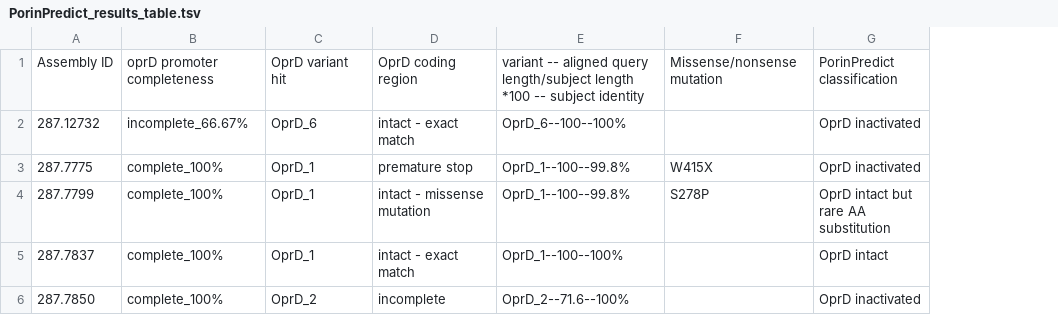
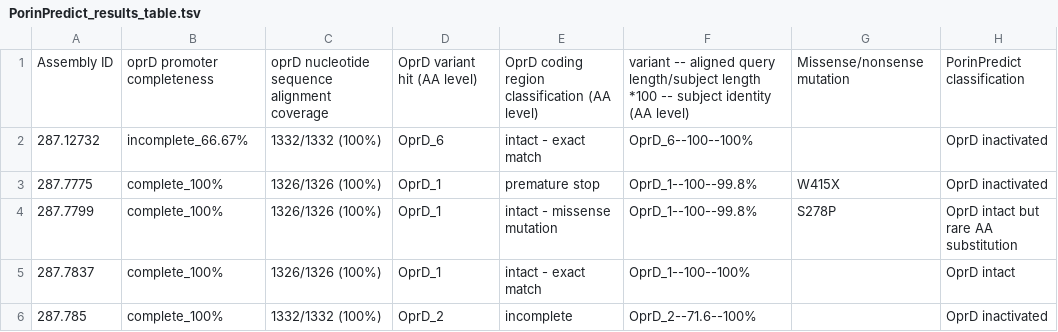
Before and after one commit to MBiggel/PorinPredict, a TSV file: test_assemblies/expected_output/PorinPredict_results_table.tsv, drawn as a sheet; addresses are those after the commit; the diff names each change by its address in the sheet, - before the commit and + after, or states it on an @@ line.

```diff
--- a/test_assemblies/expected_output/PorinPredict_results_table.tsv
+++ b/test_assemblies/expected_output/PorinPredict_results_table.tsv
+column C, rows 1-6: oprD nucleotide sequence alignment coverage | 1332/1332 (100%) | 1326/1326 (100%) | 1326/1326 (100%) | 1326/1326 (100%) | 1332/1332 (100%)
-D1: OprD variant hit
+D1: OprD variant hit (AA level)
-E1: OprD coding region
+E1: OprD coding region classification (AA level)
-F1: …subject identity
+F1: …subject identity (AA level)
-A6: 287.7850
+A6: 287.785
```
Also changed, not shown: test_assemblies/expected_output/287.12732_PorinPredict.tsv, test_assemblies/expected_output/287.7775_PorinPredict.tsv, 16 other files.
